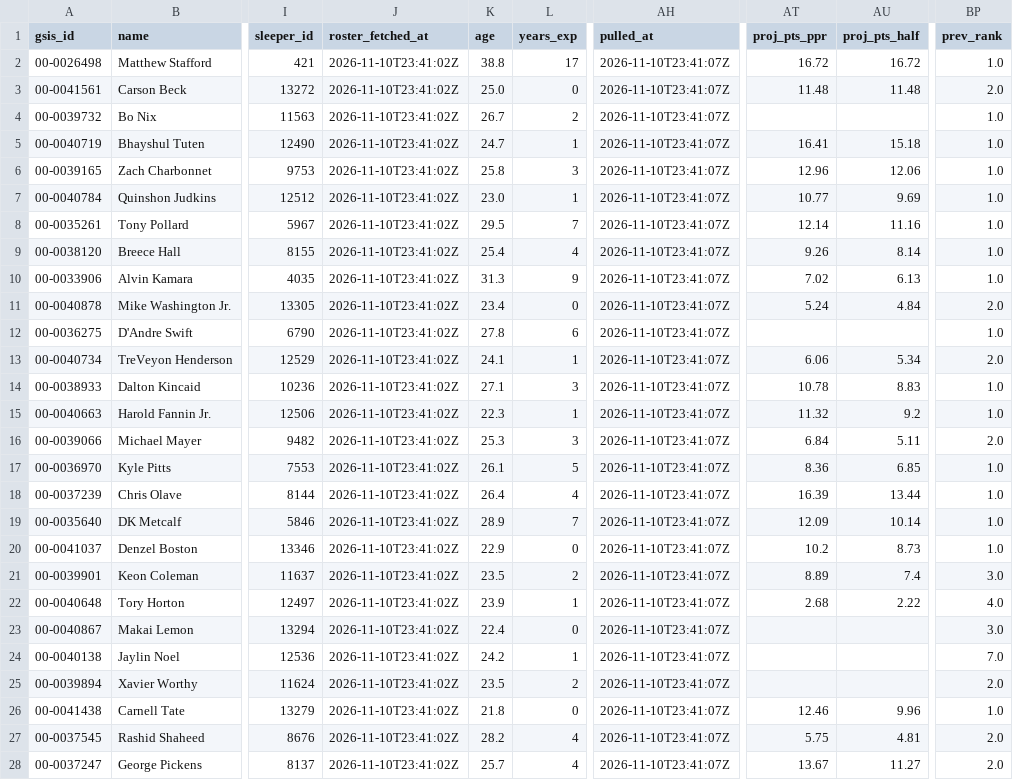
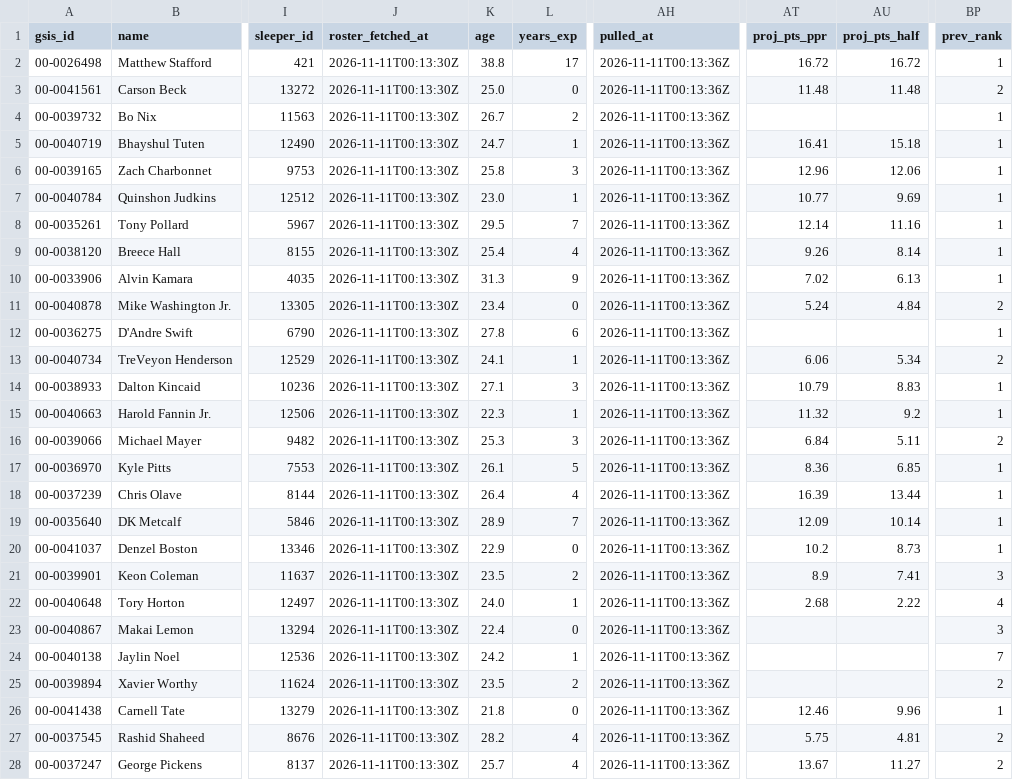
Before and after one commit to jjgreggjr/fantasy-tracker, a CSV file: leagues/we-can-think-of-something-funny/roster.csv, drawn as a sheet; only a part is shown, gaps mark what is left out; the diff covers the shown part only; the diff names each change by its address in the sheet, - before the commit and + after, or states it on an @@ line.

```diff
--- a/leagues/we-can-think-of-something-funny/roster.csv
+++ b/leagues/we-can-think-of-something-funny/roster.csv
-J2:J28 (roster_fetched_at): 2026-11-10T23:41:02Z
+J2:J28 (roster_fetched_at): 2026-11-11T00:13:30Z
-AH2:AH28 (pulled_at): 2026-11-10T23:41:07Z
+AH2:AH28 (pulled_at): 2026-11-11T00:13:36Z
-BP2 (prev_rank): 1.0
+BP2 (prev_rank): 1
-BP3 (prev_rank): 2.0
+BP3 (prev_rank): 2
-BP4:BP10 (prev_rank): 1.0
+BP4:BP10 (prev_rank): 1
-BP11 (prev_rank): 2.0
+BP11 (prev_rank): 2
-BP12 (prev_rank): 1.0
+BP12 (prev_rank): 1
-BP13 (prev_rank): 2.0
+BP13 (prev_rank): 2
-AT14 (proj_pts_ppr): 10.78
+AT14 (proj_pts_ppr): 10.79
-BP14:BP15 (prev_rank): 1.0
+BP14:BP15 (prev_rank): 1
-BP16 (prev_rank): 2.0
+BP16 (prev_rank): 2
-BP17:BP20 (prev_rank): 1.0
+BP17:BP20 (prev_rank): 1
-AT21 (proj_pts_ppr): 8.89
+AT21 (proj_pts_ppr): 8.9
-AU21 (proj_pts_half): 7.4
+AU21 (proj_pts_half): 7.41
-BP21 (prev_rank): 3.0
+BP21 (prev_rank): 3
-K22 (age): 23.9
+K22 (age): 24.0
-BP22 (prev_rank): 4.0
+BP22 (prev_rank): 4
-BP23 (prev_rank): 3.0
+BP23 (prev_rank): 3
-BP24 (prev_rank): 7.0
+BP24 (prev_rank): 7
-BP25 (prev_rank): 2.0
+BP25 (prev_rank): 2
-BP26 (prev_rank): 1.0
+BP26 (prev_rank): 1
-BP27:BP28 (prev_rank): 2.0
+BP27:BP28 (prev_rank): 2
```
Also changed, not shown: 9 edited cells elsewhere in this file, leagues/gooma-s-family-league/roster.csv, leagues/gooma-s-family-league/transactions.csv, 34 other files.
